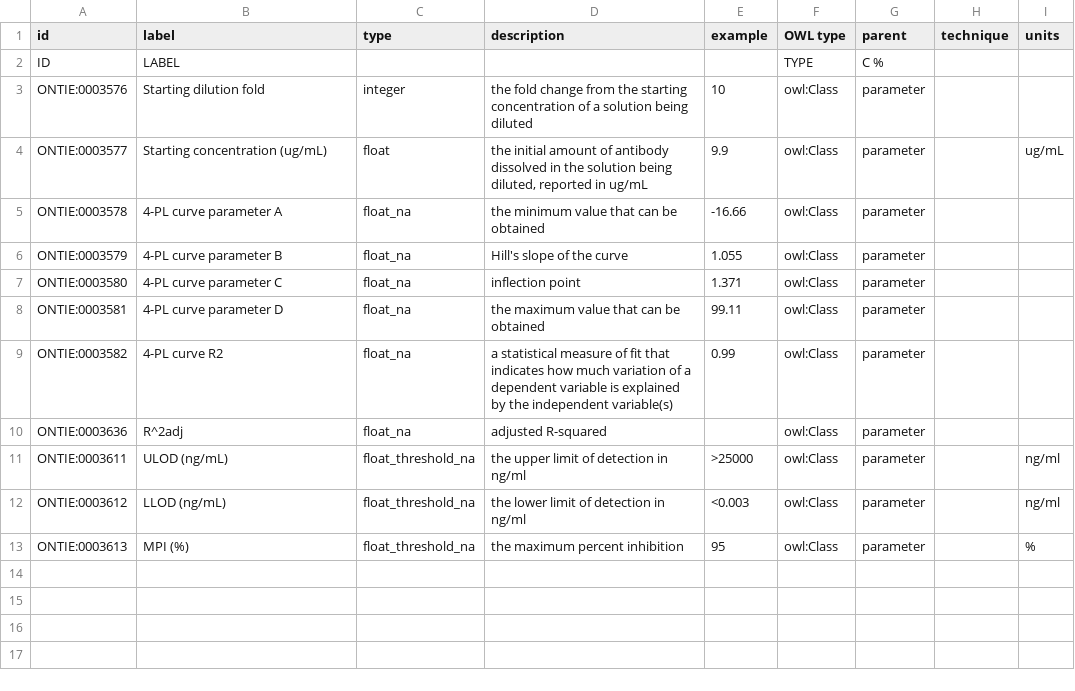
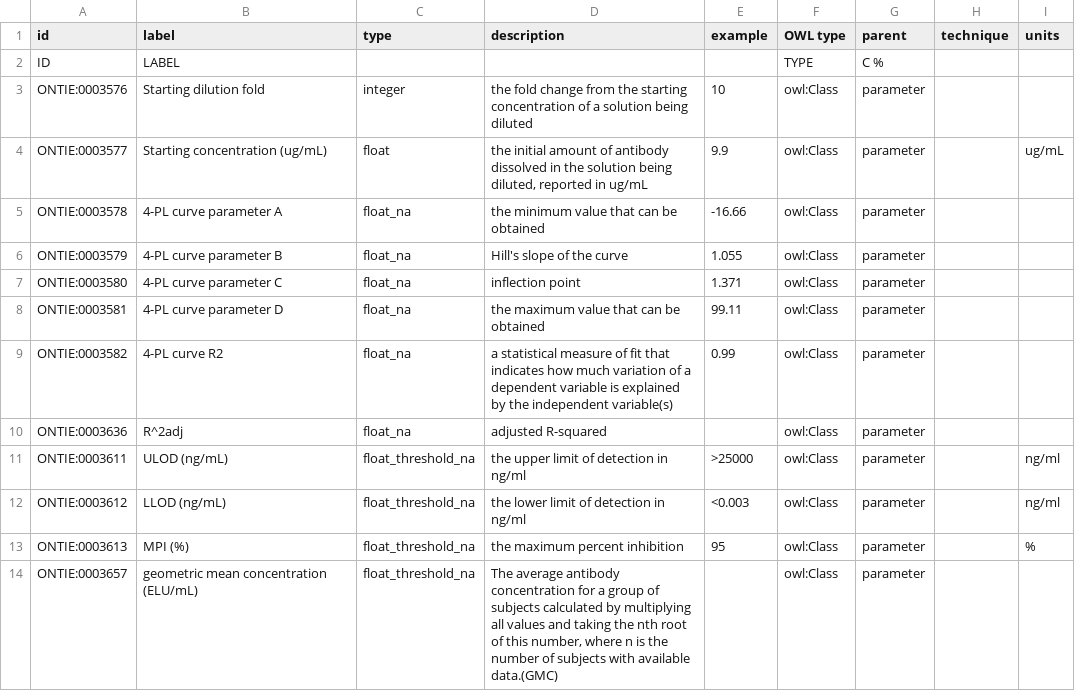
Before and after one commit to jamesaoverton/covic-db-tool-prototype, a TSV file: ontology/parameter.tsv, drawn as a sheet.

```diff
--- a/ontology/parameter.tsv
+++ b/ontology/parameter.tsv
@@ -13 +13,2 @@ ONTIE:0003612	LLOD (ng/mL)	float_threshold_na	the lower limit of detection in ng
 ONTIE:0003613	MPI (%) 	float_threshold_na	the maximum percent inhibition	95	owl:Class	parameter		%
+ONTIE:0003657	geometric mean concentration (ELU/mL)	float_threshold_na	The average antibody concentration for a group of subjects calculated by multiplying all values and taking the nth root of this number, where n is the number of subjects with available data.(GMC)		owl:Class	parameter		
```
Also changed, not shown: ontology/ab_control.tsv, ontology/assay.tsv, 1 other file.
